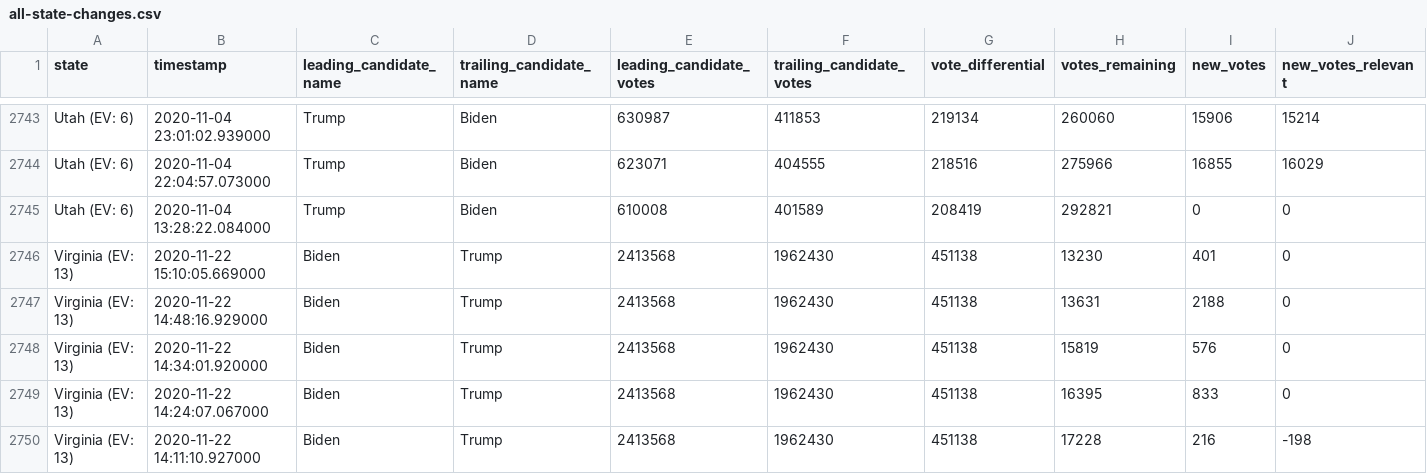
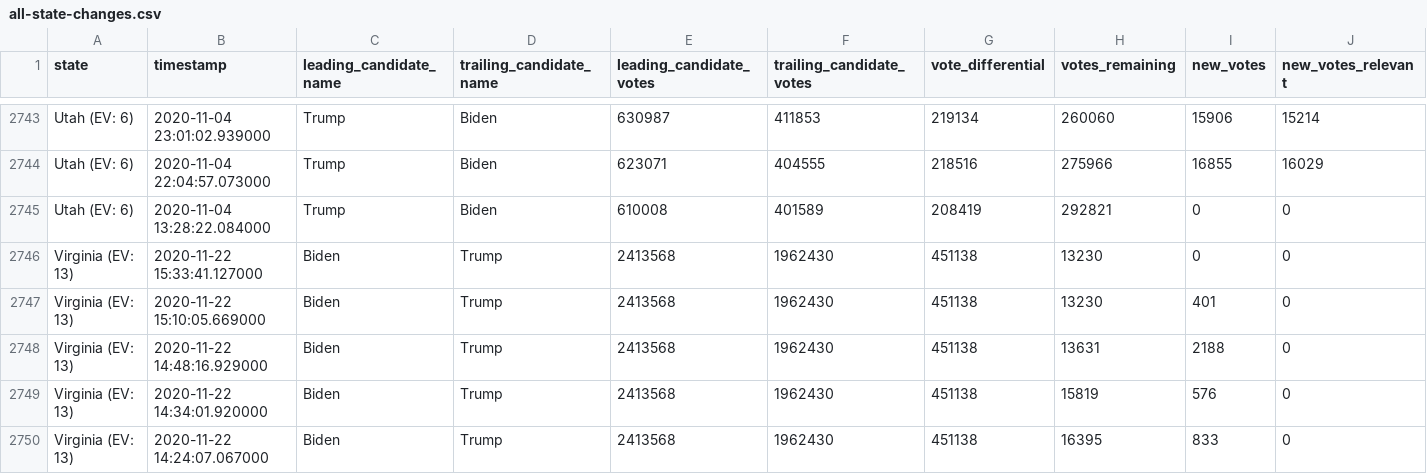
Before and after one commit to Ne02012/NYT-2020-Vote-Count_Tracker, a CSV file: all-state-changes.csv, drawn as a sheet; only a part is shown, gaps mark what is left out; the shorter side is filled out with more unchanged rows; rows hold the shown columns only; the diff names each change by its address in the sheet, - before the commit and + after, or states it on an @@ line.

```diff
--- a/all-state-changes.csv
+++ b/all-state-changes.csv
+row 2746: Virginia (EV: 13) | 2020-11-22 15:33:41.127000 | Biden | Trump | 2413568 | 1962430 | 451138 | 13230 | 0 | 0
```
Also changed, not shown: 6 other files.
